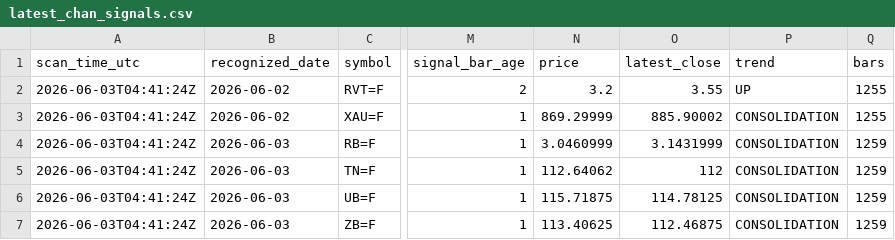
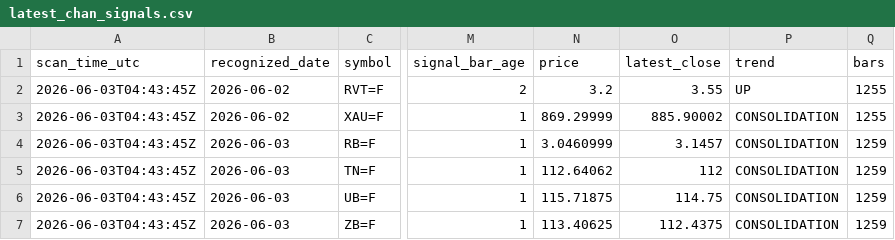
Before and after one commit to Allanli1011/chan-theory, a CSV file: data/futures_latest_signals/2026-06-03/latest_chan_signals.csv, drawn as a sheet; only a part is shown, gaps mark what is left out; the diff names each change by its address in the sheet, - before the commit and + after, or states it on an @@ line.

```diff
--- a/data/futures_latest_signals/2026-06-03/latest_chan_signals.csv
+++ b/data/futures_latest_signals/2026-06-03/latest_chan_signals.csv
-A2:A7 (scan_time_utc): 2026-06-03T04:41:24Z
+A2:A7 (scan_time_utc): 2026-06-03T04:43:45Z
-O4 (latest_close): 3.1431999
+O4 (latest_close): 3.1457
-O6 (latest_close): 114.78125
+O6 (latest_close): 114.75
-O7 (latest_close): 112.46875
+O7 (latest_close): 112.4375
```
Also changed, not shown: 4 other files.
